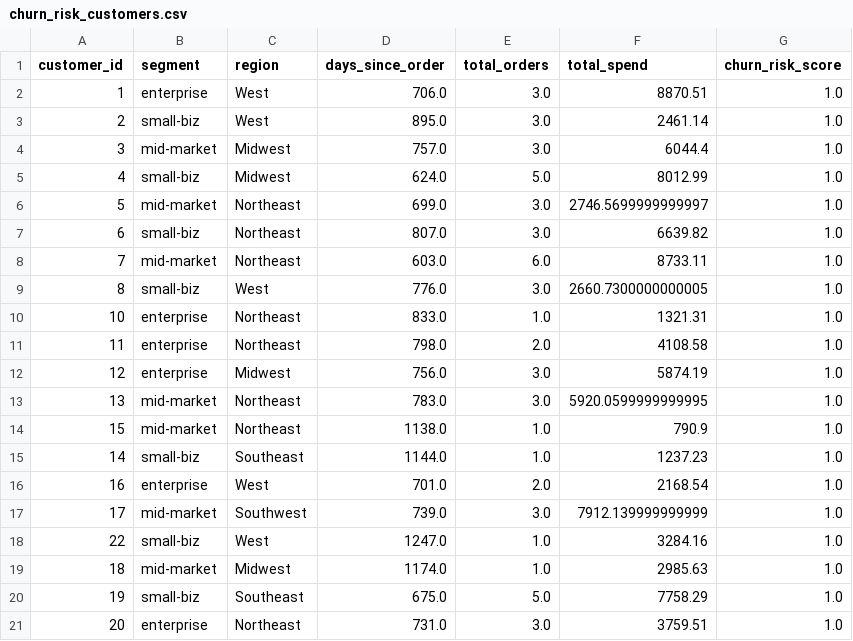
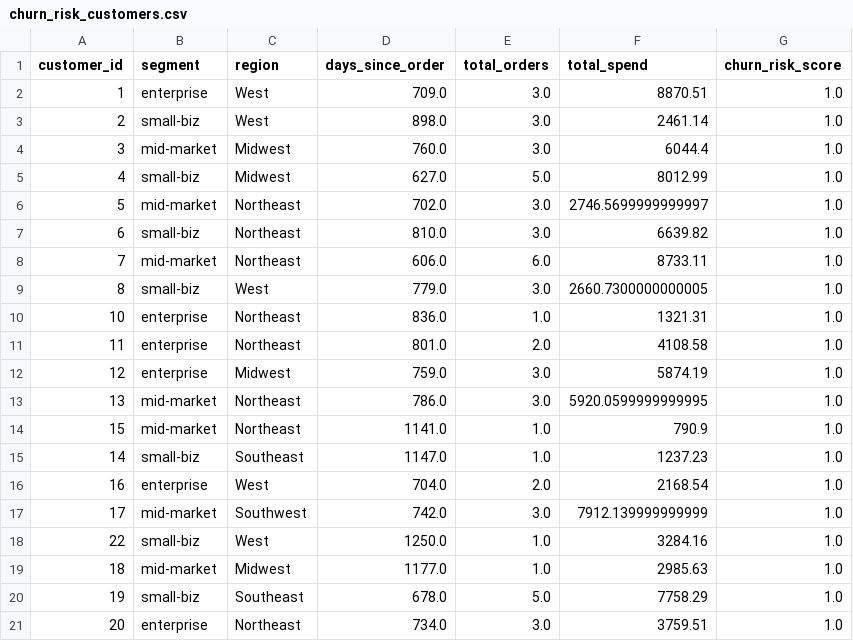
Before and after one commit to rishitgargcode/smartbiz-analytics-platform, a CSV file: data/churn_risk_customers.csv, drawn as a sheet.

```diff
--- a/data/churn_risk_customers.csv
+++ b/data/churn_risk_customers.csv
@@ -1,21 +1,21 @@
 customer_id,segment,region,days_since_order,total_orders,total_spend,churn_risk_score
-1,enterprise,West,706.0,3.0,8870.51,1.0
-2,small-biz,West,895.0,3.0,2461.14,1.0
-3,mid-market,Midwest,757.0,3.0,6044.4,1.0
-4,small-biz,Midwest,624.0,5.0,8012.99,1.0
-5,mid-market,Northeast,699.0,3.0,2746.5699999999997,1.0
-6,small-biz,Northeast,807.0,3.0,6639.82,1.0
-7,mid-market,Northeast,603.0,6.0,8733.11,1.0
-8,small-biz,West,776.0,3.0,2660.7300000000005,1.0
-10,enterprise,Northeast,833.0,1.0,1321.31,1.0
-11,enterprise,Northeast,798.0,2.0,4108.58,1.0
-12,enterprise,Midwest,756.0,3.0,5874.19,1.0
-13,mid-market,Northeast,783.0,3.0,5920.0599999999995,1.0
-15,mid-market,Northeast,1138.0,1.0,790.9,1.0
-14,small-biz,Southeast,1144.0,1.0,1237.23,1.0
-16,enterprise,West,701.0,2.0,2168.54,1.0
-17,mid-market,Southwest,739.0,3.0,7912.139999999999,1.0
-22,small-biz,West,1247.0,1.0,3284.16,1.0
-18,mid-market,Midwest,1174.0,1.0,2985.63,1.0
-19,small-biz,Southeast,675.0,5.0,7758.29,1.0
-20,enterprise,Northeast,731.0,3.0,3759.51,1.0
+1,enterprise,West,709.0,3.0,8870.51,1.0
+2,small-biz,West,898.0,3.0,2461.14,1.0
+3,mid-market,Midwest,760.0,3.0,6044.4,1.0
+4,small-biz,Midwest,627.0,5.0,8012.99,1.0
+5,mid-market,Northeast,702.0,3.0,2746.5699999999997,1.0
+6,small-biz,Northeast,810.0,3.0,6639.82,1.0
+7,mid-market,Northeast,606.0,6.0,8733.11,1.0
+8,small-biz,West,779.0,3.0,2660.7300000000005,1.0
+10,enterprise,Northeast,836.0,1.0,1321.31,1.0
+11,enterprise,Northeast,801.0,2.0,4108.58,1.0
+12,enterprise,Midwest,759.0,3.0,5874.19,1.0
+13,mid-market,Northeast,786.0,3.0,5920.0599999999995,1.0
+15,mid-market,Northeast,1141.0,1.0,790.9,1.0
+14,small-biz,Southeast,1147.0,1.0,1237.23,1.0
+16,enterprise,West,704.0,2.0,2168.54,1.0
+17,mid-market,Southwest,742.0,3.0,7912.139999999999,1.0
+22,small-biz,West,1250.0,1.0,3284.16,1.0
+18,mid-market,Midwest,1177.0,1.0,2985.63,1.0
+19,small-biz,Southeast,678.0,5.0,7758.29,1.0
+20,enterprise,Northeast,734.0,3.0,3759.51,1.0
```
Also changed, not shown: 2 other files.
